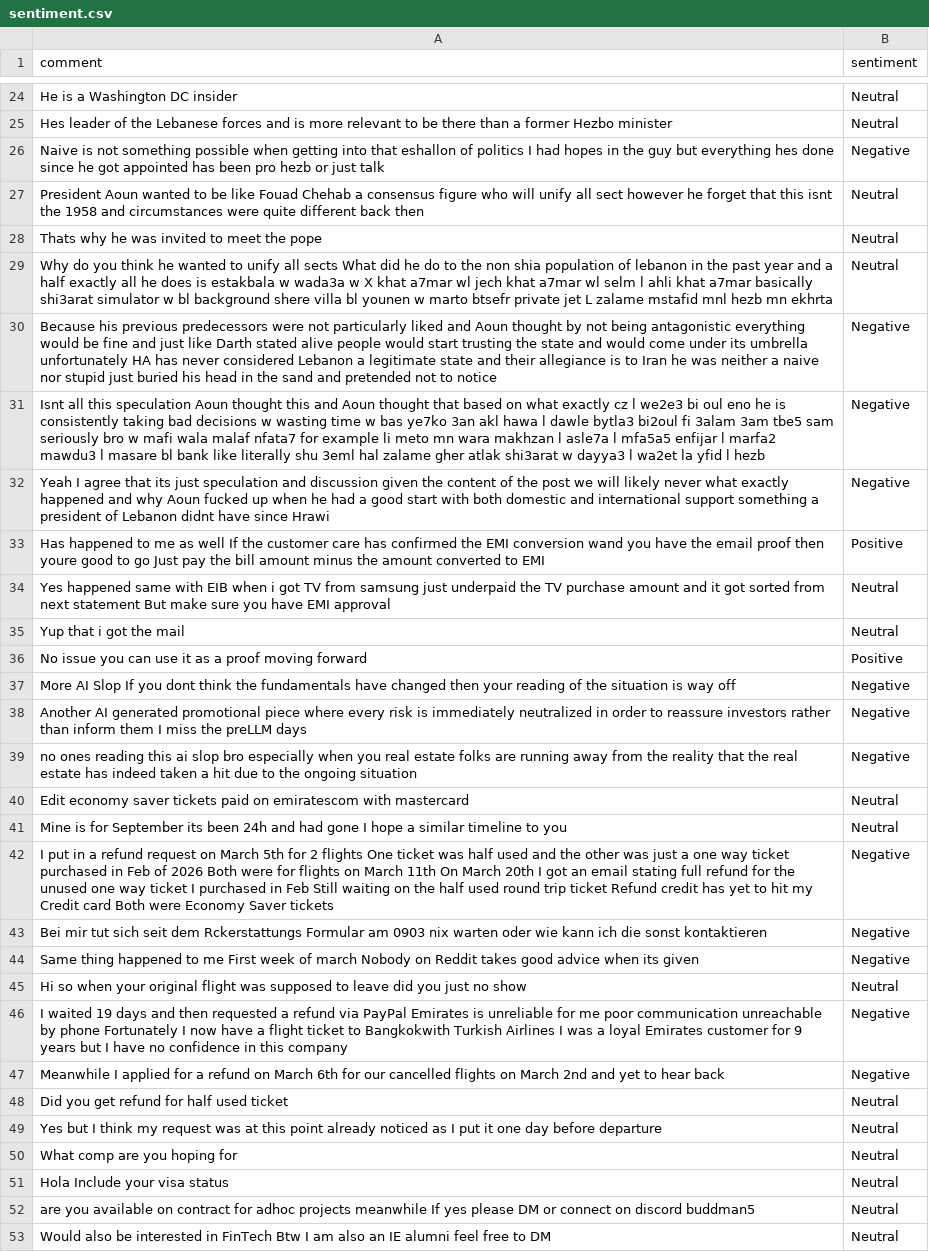
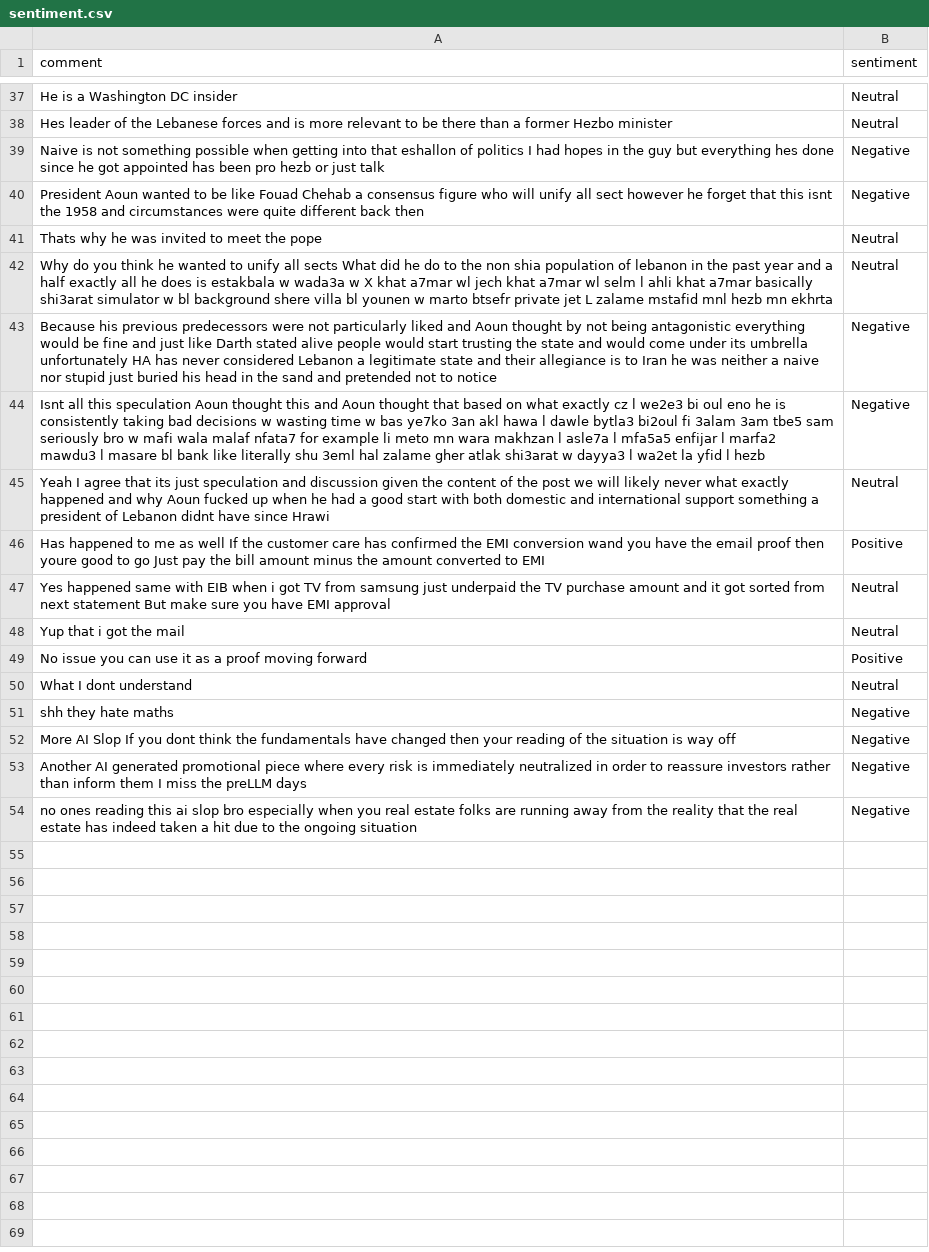
Before and after one commit to felixabraham670706/sentiment, a CSV file: sentiment.csv, drawn as a sheet; only a part is shown, gaps mark what is left out; the diff covers the shown part only.

```diff
--- a/sentiment.csv
+++ b/sentiment.csv
@@ -26,3 +39,3 @@ Hes leader of the Lebanese forces and is more relevant to be there than a former
 Naive is not something possible when getting into that eshallon of politics I had hopes in the guy but everything hes done since he got appointed has been pro hezb or just talk,Negative
-President Aoun wanted to be like Fouad Chehab a consensus figure who will unify all sect however he forget that this isnt the 1958 and circumstances were quite different back then,Neutral
+President Aoun wanted to be like Fouad Chehab a consensus figure who will unify all sect however he forget that this isnt the 1958 and circumstances were quite different back then,Negative
 Thats why he was invited to meet the pope,Neutral
@@ -31,3 +44,3 @@ Because his previous predecessors were not particularly liked and Aoun thought b
 Isnt all this speculation Aoun thought this and Aoun thought that based on what exactly cz l we2e3 bi oul eno he is consistently taking bad decisions w wasting time w bas ye7ko 3an akl hawa l dawle bytla3 bi2oul fi 3alam 3am tbe5 sam seriously bro w mafi wala malaf nfata7 for example li meto mn wara makhzan l asle7a l mfa5a5 enfijar l marfa2 mawdu3 l masare bl bank like literally shu 3eml hal zalame gher atlak shi3arat w dayya3 l wa2et la yfid l hezb,Negative
-Yeah I agree that its just speculation and discussion given the content of the post we will likely never what exactly happened and why Aoun fucked up when he had a good start with both domestic and international support something a president of Lebanon didnt have since Hrawi,Negative
+Yeah I agree that its just speculation and discussion given the content of the post we will likely never what exactly happened and why Aoun fucked up when he had a good start with both domestic and international support something a president of Lebanon didnt have since Hrawi,Neutral
 Has happened to me as well If the customer care has confirmed the EMI conversion wand you have the email proof then youre good to go Just pay the bill amount minus the amount converted to EMI,Positive
@@ -36,2 +49,4 @@ Yup that i got the mail,Neutral
 No issue you can use it as a proof moving forward,Positive
+What I dont understand,Neutral
+shh they hate maths,Negative
 More AI Slop If you dont think the fundamentals have changed then your reading of the situation is way off,Negative
@@ -39,15 +54 @@ Another AI generated promotional piece where every risk is immediately neutraliz
 no ones reading this ai slop bro especially when you real estate folks are running away from the reality that the real estate has indeed taken a hit due to the ongoing situation,Negative
-Edit economy saver tickets paid on emiratescom with mastercard,Neutral
-Mine is for September its been 24h and had gone I hope a similar timeline to you,Neutral
-I put in a refund request on March 5th for 2 flights One ticket was half used and the other was just a one way ticket purchased in Feb of 2026 Both were for flights on March 11th On March 20th I got an email stating full refund for the unused one way ticket I purchased in Feb Still waiting on the half used round trip ticket Refund credit has yet to hit my Credit card Both were Economy Saver tickets,Negative
-Bei mir tut sich seit dem Rckerstattungs Formular am 0903 nix warten oder wie kann ich die sonst kontaktieren,Negative
-Same thing happened to me First week of march Nobody on Reddit takes good advice when its given,Negative
-Hi so when your original flight was supposed to leave did you just no show,Neutral
-I waited 19 days and then requested a refund via PayPal Emirates is unreliable for me poor communication unreachable by phone Fortunately I now have a flight ticket to Bangkokwith Turkish Airlines I was a loyal Emirates customer for 9 years but I have no confidence in this company,Negative
-Meanwhile I applied for a refund on March 6th for our cancelled flights on March 2nd and yet to hear back,Negative
-Did you get refund for half used ticket,Neutral
-Yes but I think my request was at this point already noticed as I put it one day before departure,Neutral
-What comp are you hoping for,Neutral
-Hola Include your visa status,Neutral
-are you available on contract for adhoc projects meanwhile If yes please DM or connect on discord buddman5,Neutral
-Would also be interested in FinTech Btw I am also an IE alumni feel free to DM,Neutral
```
Also changed, not shown: 13 added rows, 15 removed rows, 2 moved rows and 1 edited cell elsewhere in this file.
